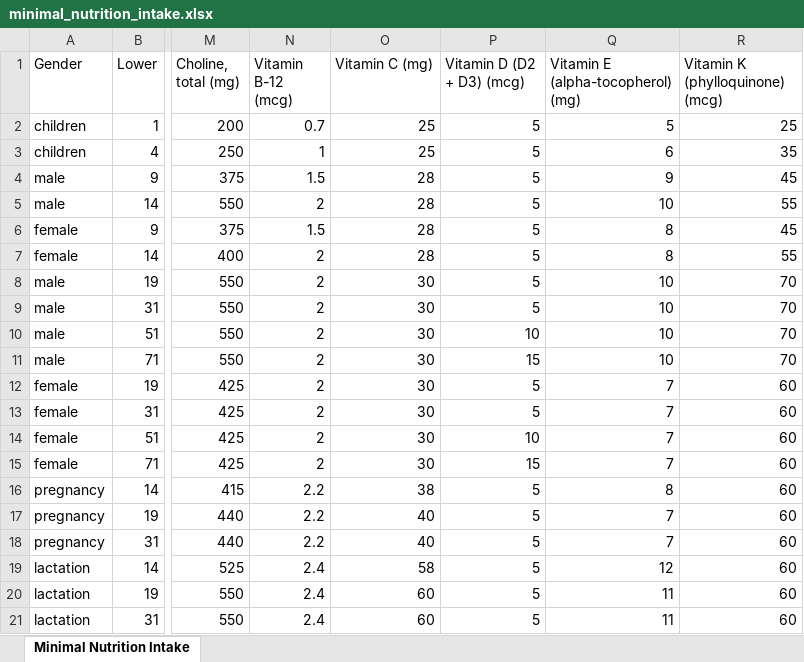
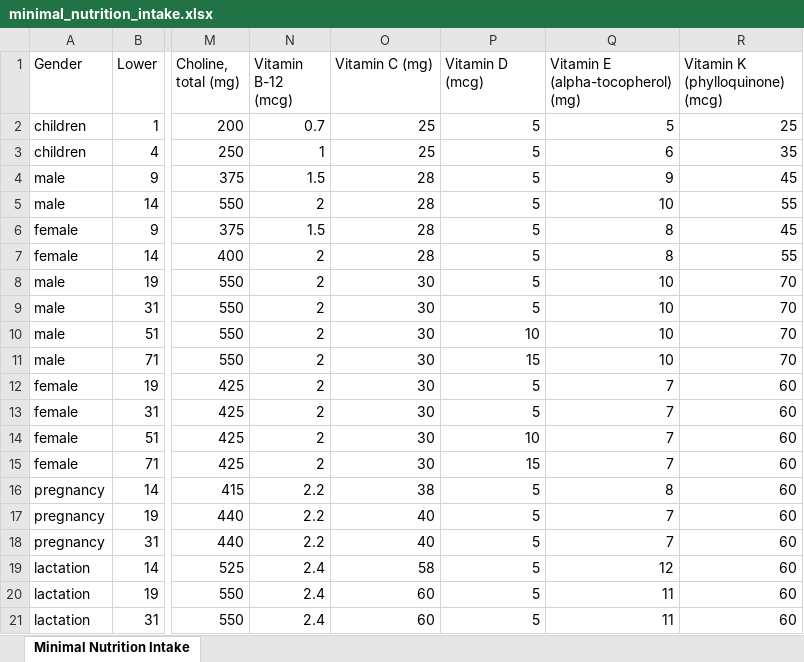
Before and after one commit to rfegamas/Foodcountant, an Excel workbook: data/minimal_nutrition_intake.xlsx, sheet Minimal Nutrition Intake, drawn as a sheet; only a part is shown, gaps mark what is left out; values as stored, in another font and other column widths than the file's, no borders; the diff names each change by its address in the sheet, - before the commit and + after, or states it on an @@ line.

```diff
--- a/data/minimal_nutrition_intake.xlsx (sheet Minimal Nutrition Intake)
+++ b/data/minimal_nutrition_intake.xlsx (sheet Minimal Nutrition Intake)
-P1: Vitamin D (D2 + D3) (mcg)
+P1: Vitamin D (mcg)
```
Also changed, not shown: 2 other files.
